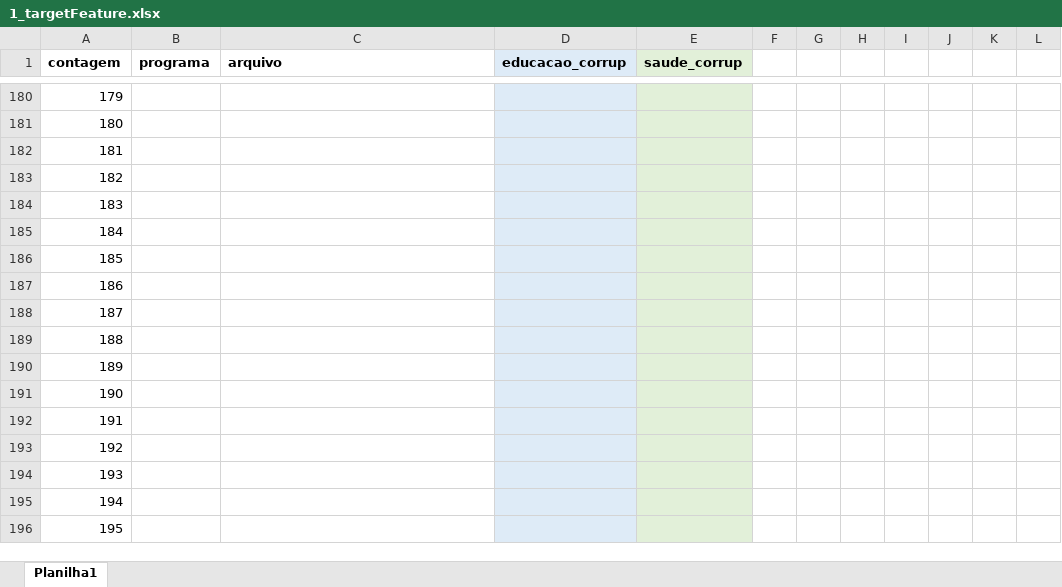
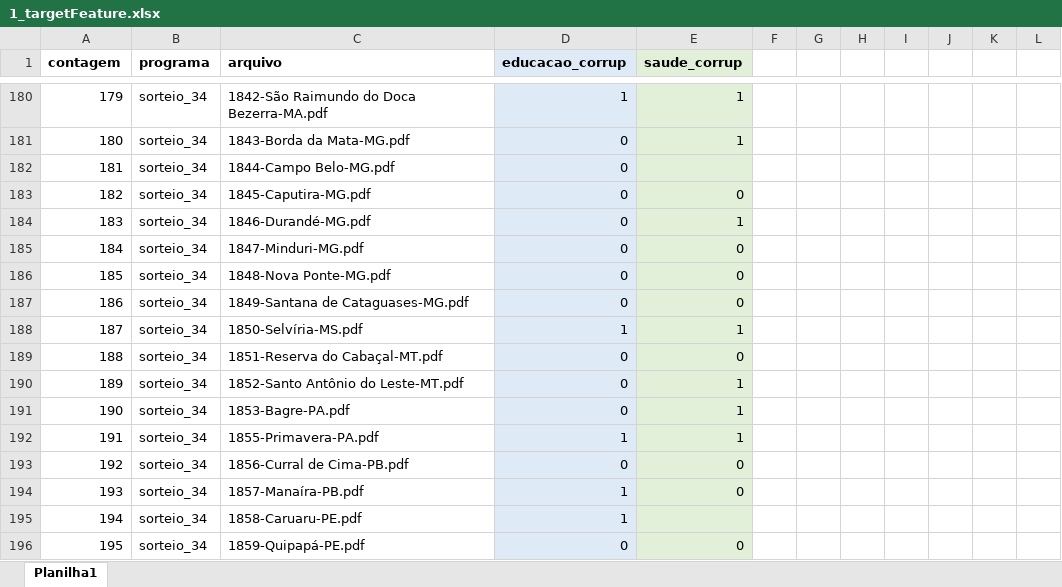
Before and after one commit to lucasbruscato/Master, an Excel workbook: 2_database/1_targetFeature.xlsx, sheet Planilha1, drawn as a sheet; only a part is shown, gaps mark what is left out; values as stored, in another font and other column widths than the file's, no borders; the diff covers the shown part only; the diff names each change by its address in the sheet, - before the commit and + after, or states it on an @@ line.

```diff
--- a/2_database/1_targetFeature.xlsx (sheet Planilha1)
+++ b/2_database/1_targetFeature.xlsx (sheet Planilha1)
-B180:B196 (programa): (empty)
+B180:B196 (programa): sorteio_34
-C180 (arquivo): (empty)
+C180 (arquivo): 1842-São Raimundo do Doca Bezerra-MA.pdf
-D180 (educacao_corrup): (empty)
+D180 (educacao_corrup): 1
-E180:E181 (saude_corrup): (empty)
+E180:E181 (saude_corrup): 1
-C181 (arquivo): (empty)
+C181 (arquivo): 1843-Borda da Mata-MG.pdf
-D181:D187 (educacao_corrup): (empty)
+D181:D187 (educacao_corrup): 0
-C182 (arquivo): (empty)
+C182 (arquivo): 1844-Campo Belo-MG.pdf
-C183 (arquivo): (empty)
+C183 (arquivo): 1845-Caputira-MG.pdf
-E183 (saude_corrup): (empty)
+E183 (saude_corrup): 0
-C184 (arquivo): (empty)
+C184 (arquivo): 1846-Durandé-MG.pdf
-E184 (saude_corrup): (empty)
+E184 (saude_corrup): 1
-C185 (arquivo): (empty)
+C185 (arquivo): 1847-Minduri-MG.pdf
-E185:E187 (saude_corrup): (empty)
+E185:E187 (saude_corrup): 0
-C186 (arquivo): (empty)
+C186 (arquivo): 1848-Nova Ponte-MG.pdf
-C187 (arquivo): (empty)
+C187 (arquivo): 1849-Santana de Cataguases-MG.pdf
-C188 (arquivo): (empty)
+C188 (arquivo): 1850-Selvíria-MS.pdf
-D188 (educacao_corrup): (empty)
+D188 (educacao_corrup): 1
-E188 (saude_corrup): (empty)
+E188 (saude_corrup): 1
-C189 (arquivo): (empty)
+C189 (arquivo): 1851-Reserva do Cabaçal-MT.pdf
-D189:D191 (educacao_corrup): (empty)
+D189:D191 (educacao_corrup): 0
-E189 (saude_corrup): (empty)
+E189 (saude_corrup): 0
-C190 (arquivo): (empty)
+C190 (arquivo): 1852-Santo Antônio do Leste-MT.pdf
-E190:E192 (saude_corrup): (empty)
+E190:E192 (saude_corrup): 1
-C191 (arquivo): (empty)
+C191 (arquivo): 1853-Bagre-PA.pdf
-C192 (arquivo): (empty)
+C192 (arquivo): 1855-Primavera-PA.pdf
-D192 (educacao_corrup): (empty)
+D192 (educacao_corrup): 1
-C193 (arquivo): (empty)
+C193 (arquivo): 1856-Curral de Cima-PB.pdf
-D193 (educacao_corrup): (empty)
+D193 (educacao_corrup): 0
-E193:E194 (saude_corrup): (empty)
+E193:E194 (saude_corrup): 0
-C194 (arquivo): (empty)
+C194 (arquivo): 1857-Manaíra-PB.pdf
-D194:D195 (educacao_corrup): (empty)
+D194:D195 (educacao_corrup): 1
-C195 (arquivo): (empty)
+C195 (arquivo): 1858-Caruaru-PE.pdf
-C196 (arquivo): (empty)
+C196 (arquivo): 1859-Quipapá-PE.pdf
-D196 (educacao_corrup): (empty)
+D196 (educacao_corrup): 0
-E196 (saude_corrup): (empty)
+E196 (saude_corrup): 0
```
Also changed, not shown: 232 edited cells elsewhere in this sheet.
